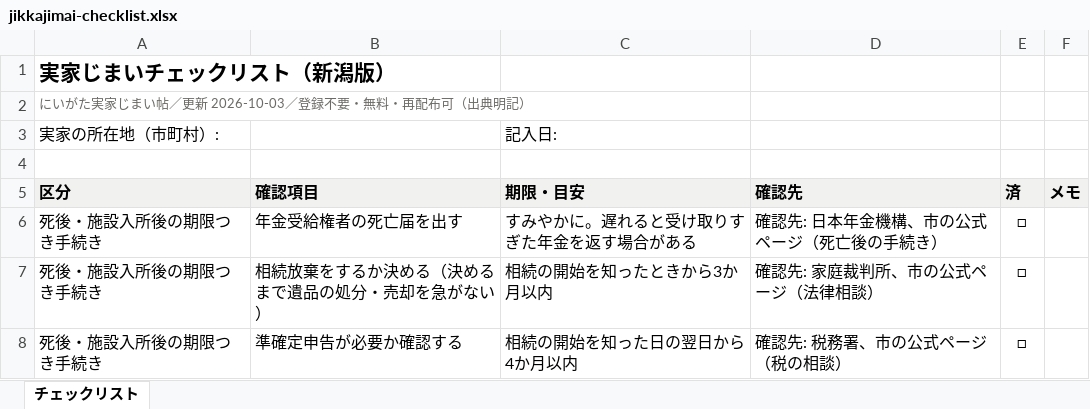
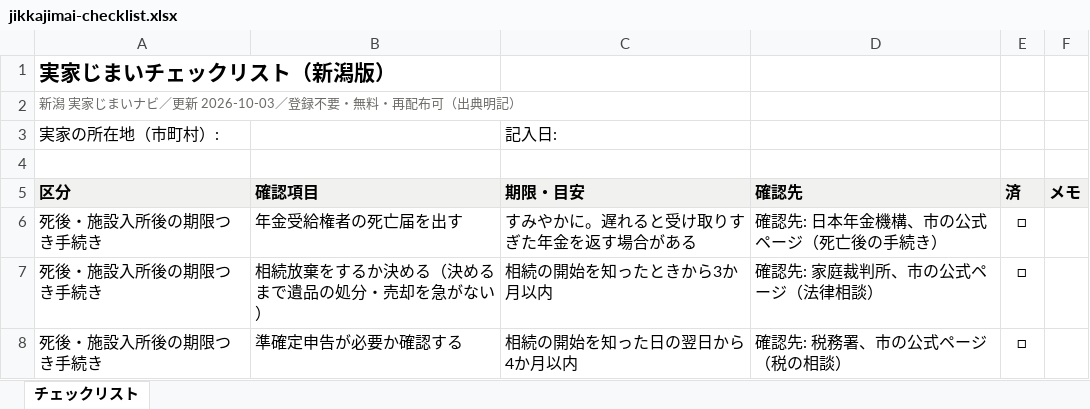
Before and after one commit to kbrysk/niigata-jikkajimai, an Excel workbook: public/tools/jikkajimai-checklist.xlsx, sheet チェックリスト, drawn as a sheet; only a part is shown; values as stored, in another font and other column widths than the file's, no borders; the diff names each change by its address in the sheet, - before the commit and + after, or states it on an @@ line.

```diff
--- a/public/tools/jikkajimai-checklist.xlsx (sheet チェックリスト)
+++ b/public/tools/jikkajimai-checklist.xlsx (sheet チェックリスト)
-A2 (区分): にいがた実家じまい帖／更新 2026-10-03／登録不要・無料・再配布可（出典明記）
+A2 (区分): 新潟 実家じまいナビ／更新 2026-10-03／登録不要・無料・再配布可（出典明記）
```
Also changed, not shown: public/tools/mitsumori-hikaku.xlsx, 19 other files.
